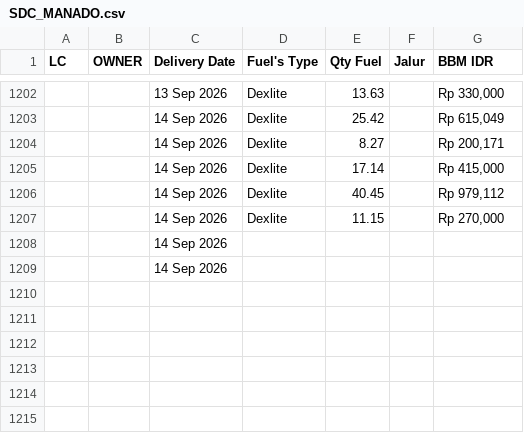
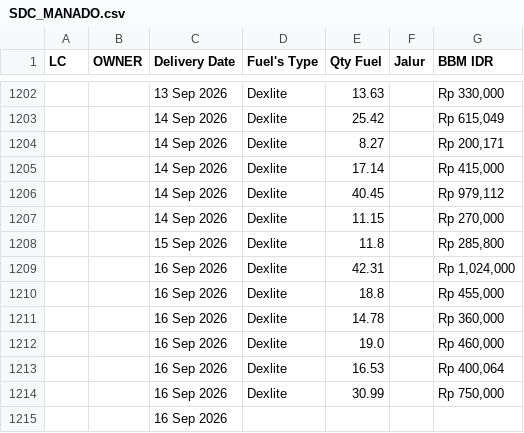
Before and after one commit to heylilyloops/Dashboard-Fuel-Usage-, a CSV file: data/SDC_MANADO.csv, drawn as a sheet; only a part is shown, gaps mark what is left out.

```diff
--- a/data/SDC_MANADO.csv
+++ b/data/SDC_MANADO.csv
@@ -1207,3 +1207,9 @@ LC,OWNER,Delivery Date,Fuel's Type,Qty Fuel,Jalur,BBM IDR
 ,,14 Sep 2026,Dexlite,11.15,,"Rp 270,000"
-,,14 Sep 2026,,,,
-,,14 Sep 2026,,,,
+,,15 Sep 2026,Dexlite,11.8,,"Rp 285,800"
+,,16 Sep 2026,Dexlite,42.31,,"Rp 1,024,000"
+,,16 Sep 2026,Dexlite,18.8,,"Rp 455,000"
+,,16 Sep 2026,Dexlite,14.78,,"Rp 360,000"
+,,16 Sep 2026,Dexlite,19.0,,"Rp 460,000"
+,,16 Sep 2026,Dexlite,16.53,,"Rp 400,064"
+,,16 Sep 2026,Dexlite,30.99,,"Rp 750,000"
+,,16 Sep 2026,,,,
```
Also changed, not shown: data/HCI_CIKUPA.csv, data/KLS_JABABEKA.csv, 14 other files.
